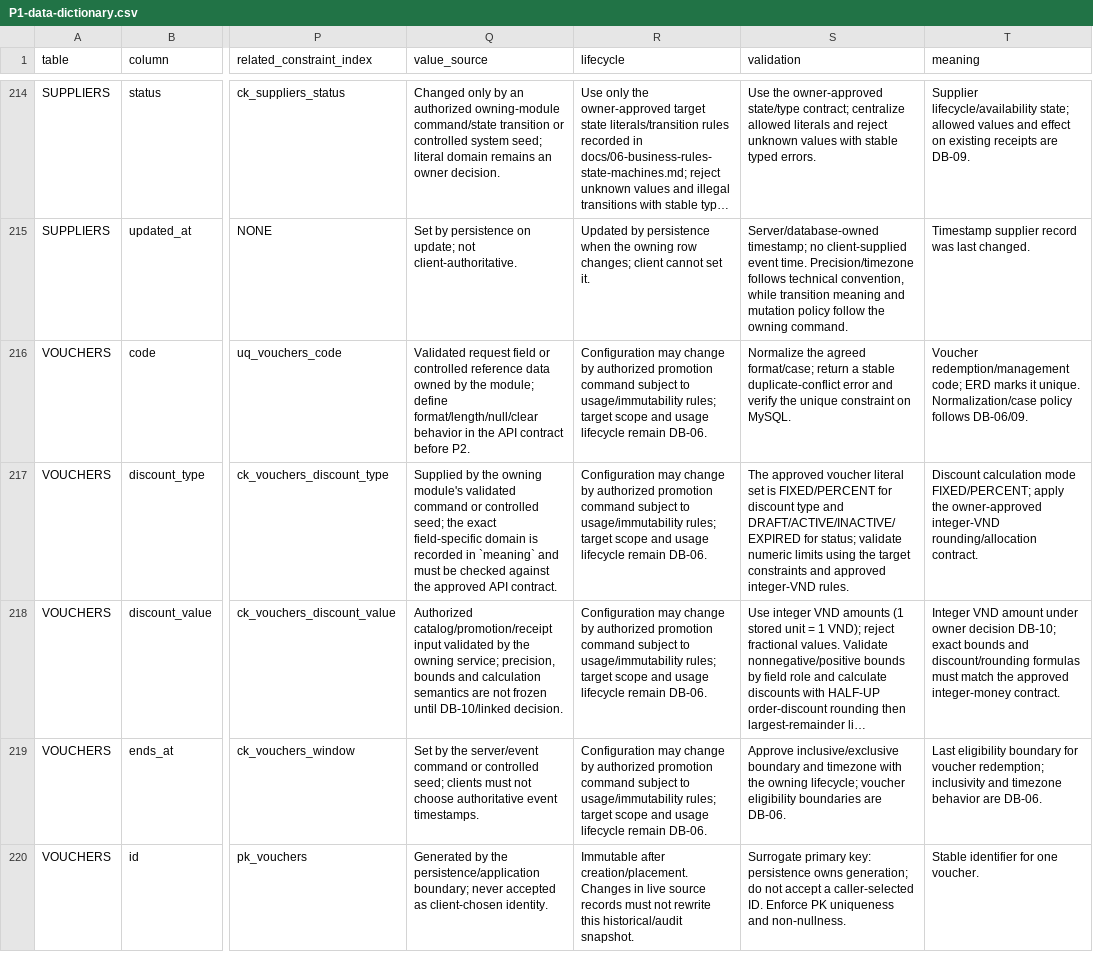
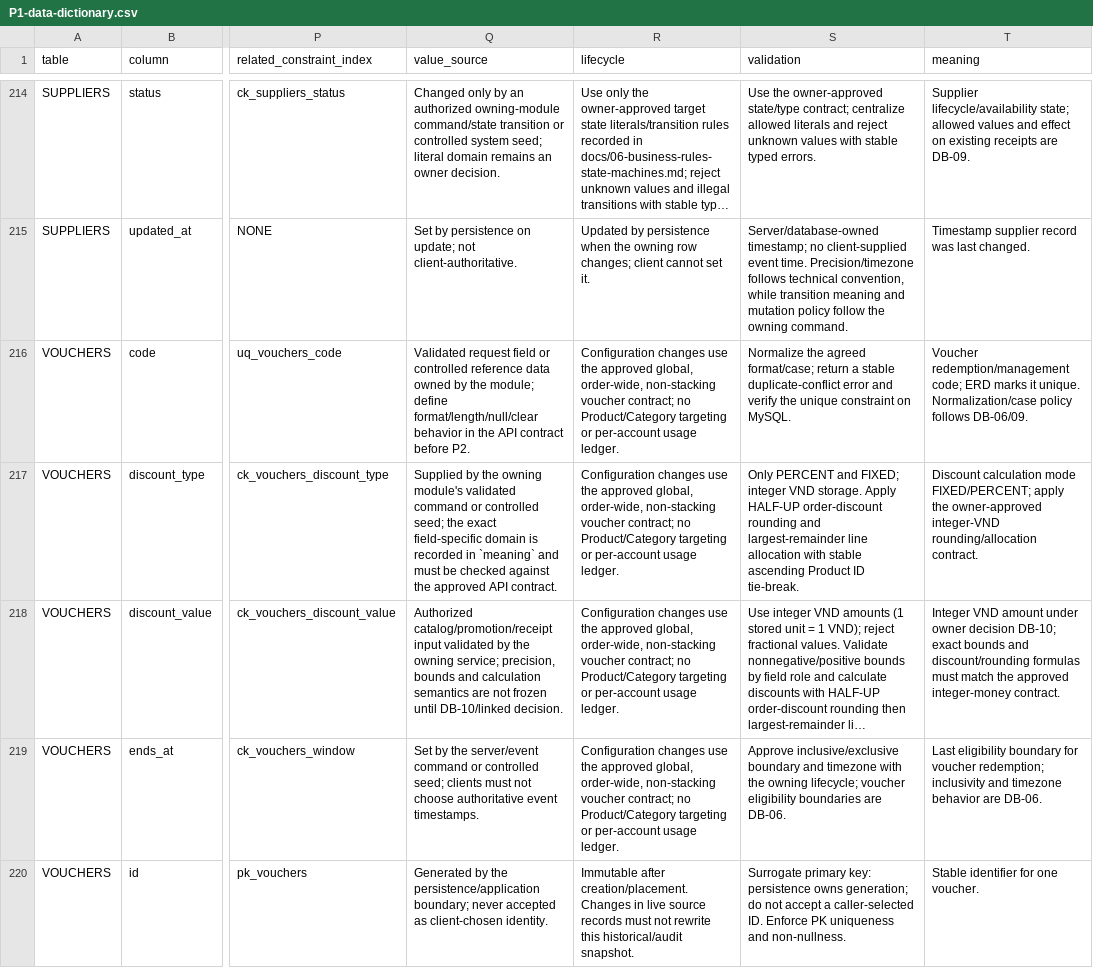
Before and after one commit to quangson2809/FIDO, a CSV file: docs/refactor-v2/p1/P1-data-dictionary.csv, drawn as a sheet; only a part is shown, gaps mark what is left out; long unchanged cells end in …; the diff covers the shown part only; the diff names each change by its address in the sheet, - before the commit and + after, or states it on an @@ line.

Commit message:
docs(p1): complete approved field lifecycle semantics

```diff
--- a/docs/refactor-v2/p1/P1-data-dictionary.csv
+++ b/docs/refactor-v2/p1/P1-data-dictionary.csv
-R216:R219 (lifecycle): Configuration may change by authorized promotion command subject to usage/immutability rules; target scope and usage lifecycle remain DB-06.
+R216:R219 (lifecycle): Configuration changes use the approved global, order-wide, non-stacking voucher contract; no Product/Category targeting or per-account usage ledger.
-S217 (validation): The approved voucher literal set is FIXED/PERCENT for discount type and DRAFT/ACTIVE/INACTIVE/EXPIRED for status; validate numeric limits using the target constraints and approved integer-VND rules.
+S217 (validation): Only PERCENT and FIXED; integer VND storage. Apply HALF-UP order-discount rounding and largest-remainder line allocation with stable ascending Product ID tie-break.
```
Also changed, not shown: 35 edited cells elsewhere in this file.
